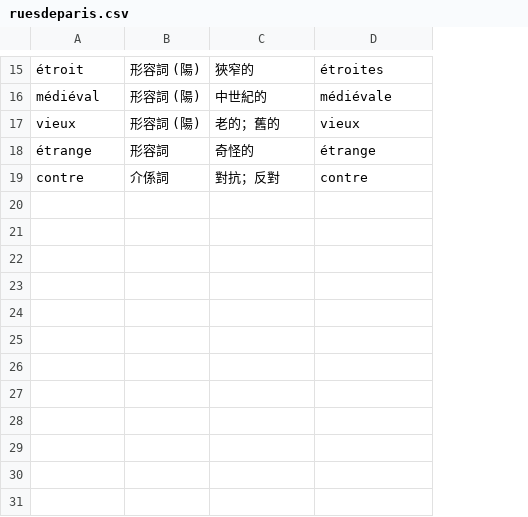
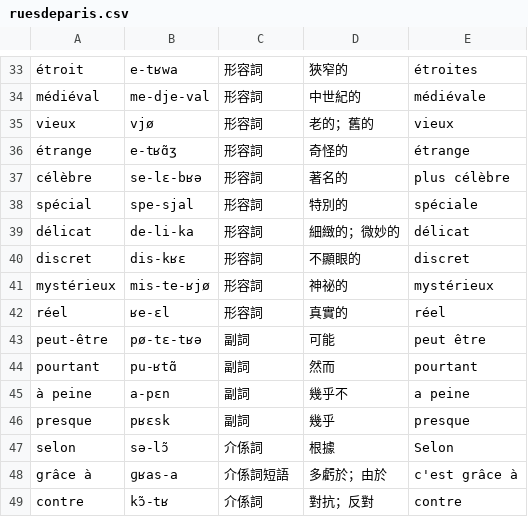
Before and after one commit to fangdongyzu/flashcardfromexcel, a CSV file: others/ruesdeparis.csv, drawn as a sheet; only a part is shown, gaps mark what is left out; addresses are those after the commit; the diff covers the shown part only; the diff names each change by its address in the sheet, - before the commit and + after, or states it on an @@ line.

```diff
--- a/others/ruesdeparis.csv
+++ b/others/ruesdeparis.csv
+column B, rows 33-36: e-tʁwa | me-dje-val | vjø | e-tʁɑ̃ʒ; row 49: kɔ̃-tʁ
-C33:C35: 形容詞 (陽)
+C33:C35: 形容詞
+row 37: célèbre | se-lɛ-bʁə | 形容詞 | 著名的 | plus célèbre
+row 38: spécial | spe-sjal | 形容詞 | 特別的 | spéciale
+row 39: délicat | de-li-ka | 形容詞 | 細緻的；微妙的 | délicat
+row 40: discret | dis-kʁɛ | 形容詞 | 不顯眼的 | discret
+row 41: mystérieux | mis-te-ʁjø | 形容詞 | 神祕的 | mystérieux
+row 42: réel | ʁe-ɛl | 形容詞 | 真實的 | réel
+row 43: peut-être | pø-tɛ-tʁə | 副詞 | 可能 | peut être
+row 44: pourtant | pu-ʁtɑ̃ | 副詞 | 然而 | pourtant
+row 45: à peine | a-pɛn | 副詞 | 幾乎不 | a peine
+row 46: presque | pʁɛsk | 副詞 | 幾乎 | presque
+row 47: selon | sə-lɔ̃ | 介係詞 | 根據 | Selon
+row 48: grâce à | ɡʁas-a | 介係詞短語 | 多虧於；由於 | c'est grâce à
```
Also changed, not shown: 18 added rows and 3 edited cells elsewhere in this file.
